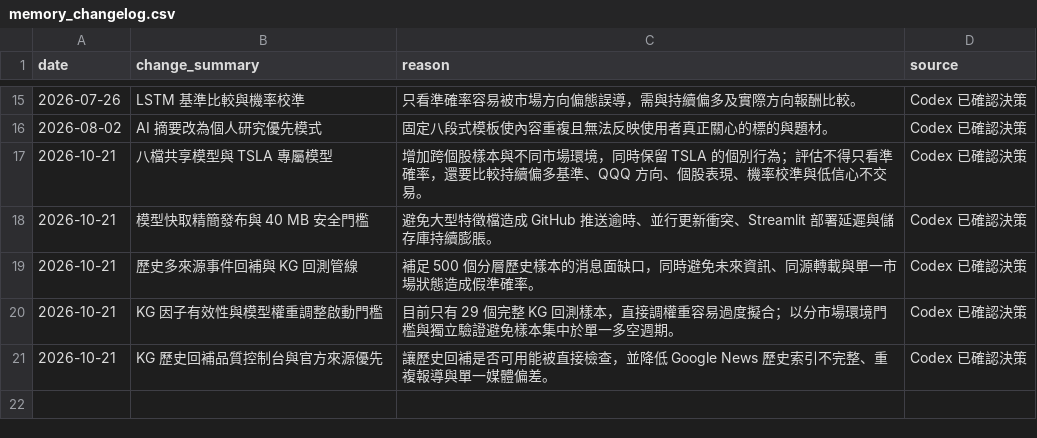
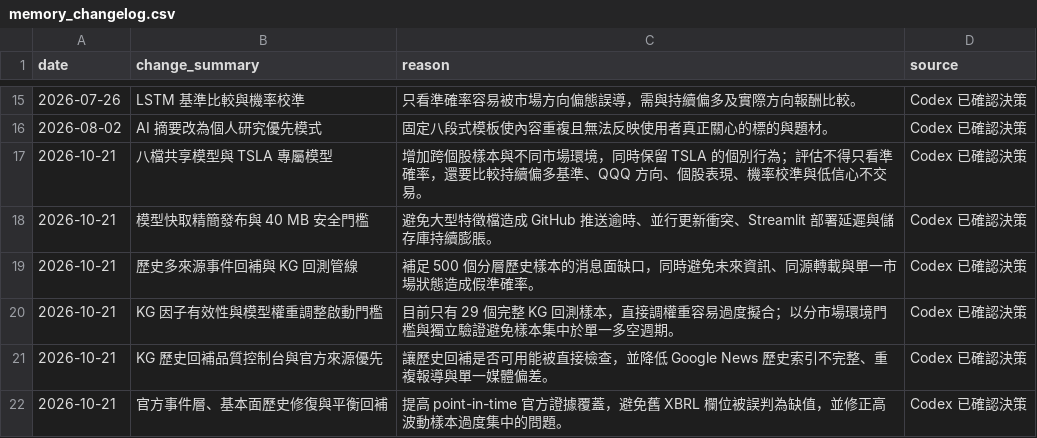
Before and after one commit to eric07079207-star/tech-market-monitor, a CSV file: data/觀察版資料/13_專案記憶/memory_changelog.csv, drawn as a sheet; only a part is shown, gaps mark what is left out.

```diff
--- a/data/觀察版資料/13_專案記憶/memory_changelog.csv
+++ b/data/觀察版資料/13_專案記憶/memory_changelog.csv
@@ -21 +21,2 @@ date,change_summary,reason,source
 2026-10-21,KG 歷史回補品質控制台與官方來源優先,讓歷史回補是否可用能被直接檢查，並降低 Google News 歷史索引不完整、重複報導與單一媒體偏差。,Codex 已確認決策
+2026-10-21,官方事件層、基本面歷史修復與平衡回補,提高 point-in-time 官方證據覆蓋，避免舊 XBRL 欄位被誤判為缺值，並修正高波動樣本過度集中的問題。,Codex 已確認決策
```
Also changed, not shown: data/觀察版資料/00_資料說明/資料清單.csv, data/觀察版資料/13_專案記憶/decision_register.csv, 37 other files.
